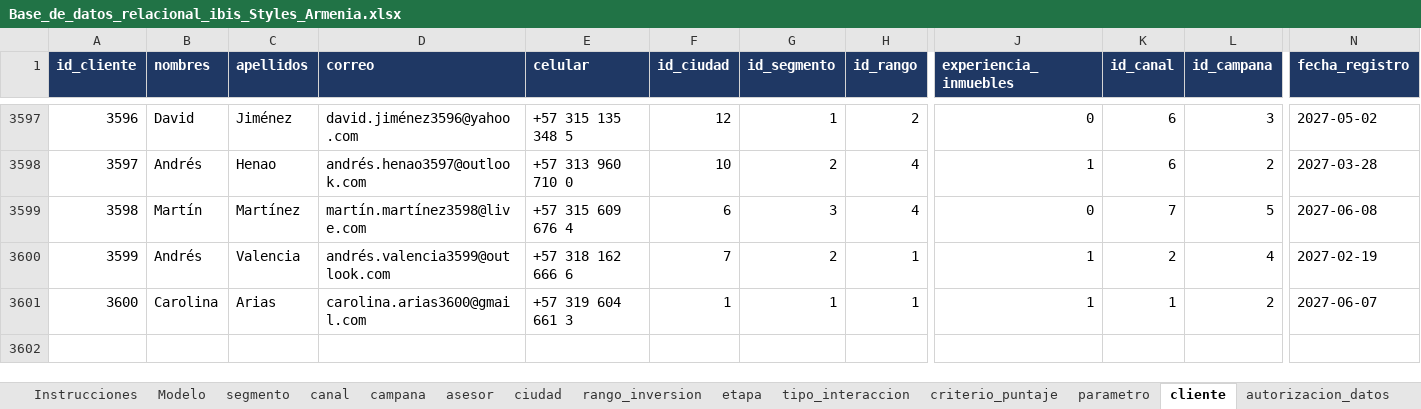
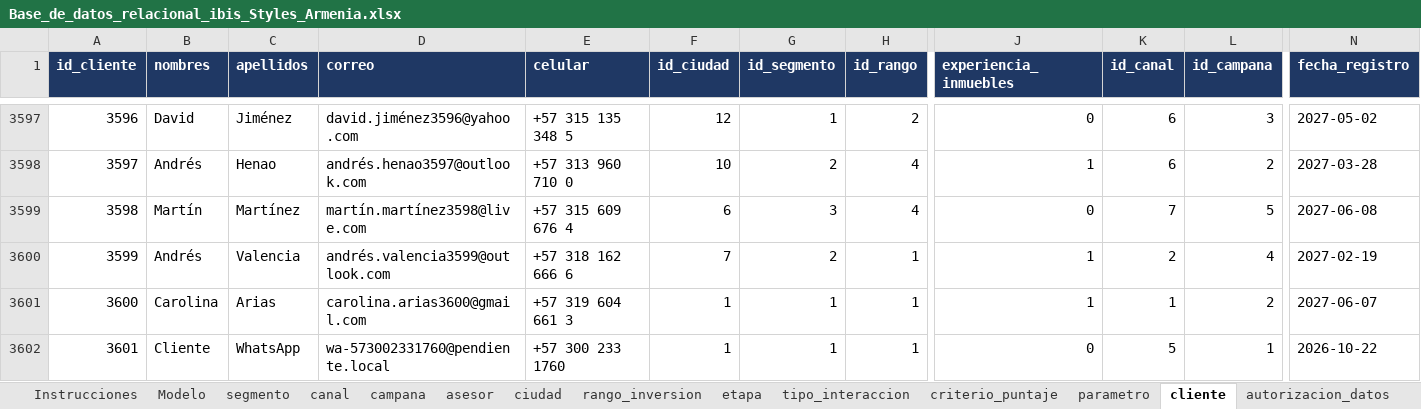
Before and after one commit to adamar-guti/-crm-ibis-styles-armenia, an Excel workbook: Base_de_datos_relacional_ibis_Styles_Armenia.xlsx, sheet cliente, drawn as a sheet; only a part is shown, gaps mark what is left out; values as stored, in another font and other column widths than the file's, no borders; rows hold the shown columns only; the diff names each change by its address in the sheet, - before the commit and + after, or states it on an @@ line.

```diff
--- a/Base_de_datos_relacional_ibis_Styles_Armenia.xlsx (sheet cliente)
+++ b/Base_de_datos_relacional_ibis_Styles_Armenia.xlsx (sheet cliente)
+row 3602: 3601 | Cliente | WhatsApp | wa-573002331760@pendiente.local | +57 300 233 1760 | 1 | 1 | 1 | 0 | 5 | 1 | 2026-10-22
```
Also changed, not shown: sheet parametro, sheet v_clasificacion, sheet autorizacion_datos, sheet v_kpis, sheet interaccion, sheet v_clasificacion_resumen, 4 more sheets, Informe_KPIs_CRM_ibis_Styles_Armenia.xlsx, 3 other files.
